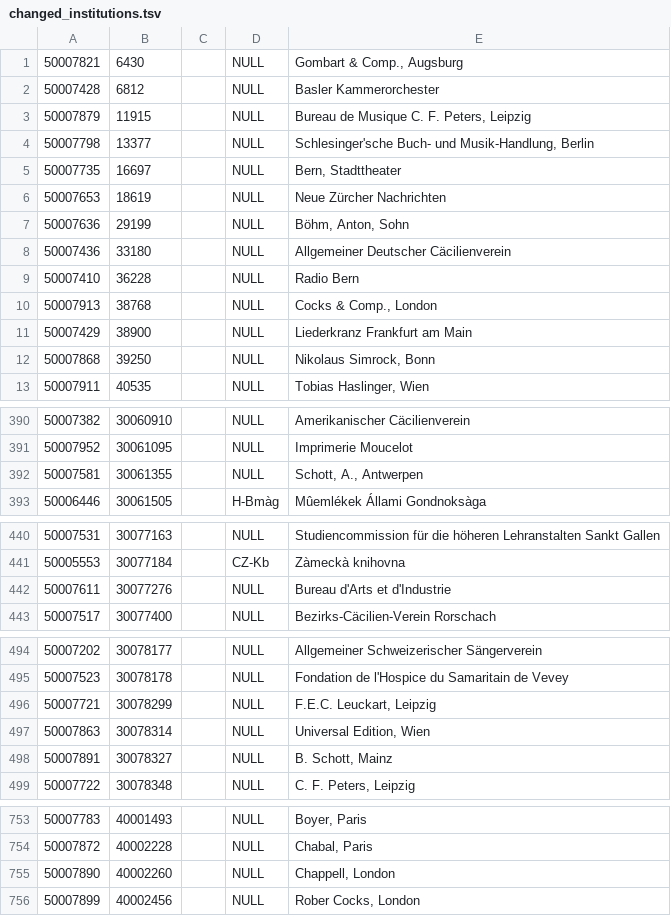
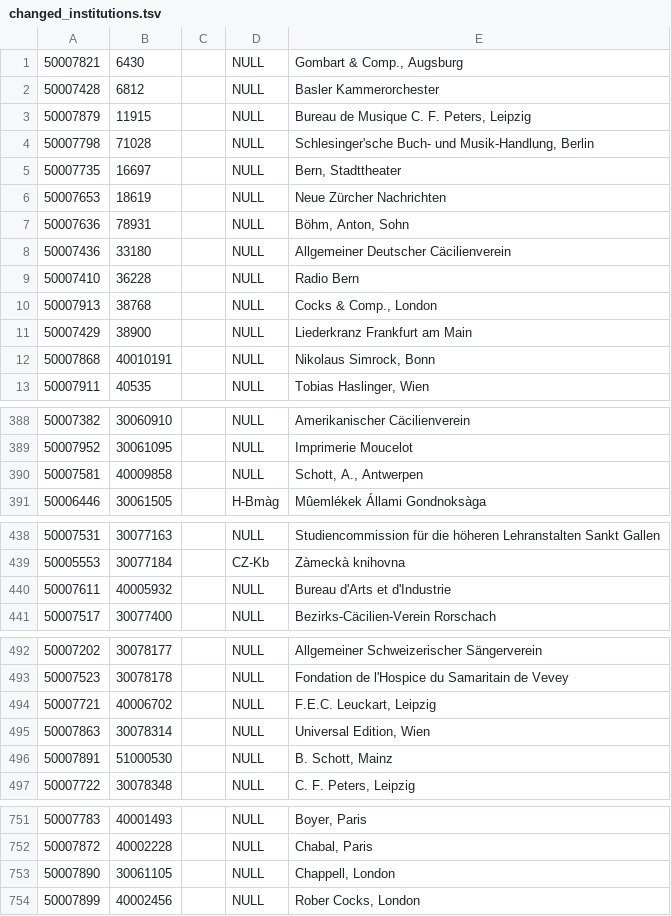
Before and after one commit to rism-digital/muscat, a TSV file: housekeeping/upgrade_ch/changed_institutions.tsv, drawn as a sheet; only a part is shown, gaps mark what is left out; the diff covers the shown part only.

```diff
--- a/housekeeping/upgrade_ch/changed_institutions.tsv
+++ b/housekeeping/upgrade_ch/changed_institutions.tsv
@@ -3,6 +3,6 @@
 50007879	11915		NULL	Bureau de Musique C. F. Peters, Leipzig
-50007798	13377		NULL	Schlesinger'sche Buch- und Musik-Handlung, Berlin
+50007798	71028		NULL	Schlesinger'sche Buch- und Musik-Handlung, Berlin
 50007735	16697		NULL	Bern, Stadttheater
 50007653	18619		NULL	Neue Zürcher Nachrichten
-50007636	29199		NULL	Böhm, Anton, Sohn
+50007636	78931		NULL	Böhm, Anton, Sohn
 50007436	33180		NULL	Allgemeiner Deutscher Cäcilienverein
@@ -11,3 +11,3 @@
 50007429	38900		NULL	Liederkranz Frankfurt am Main
-50007868	39250		NULL	Nikolaus Simrock, Bonn
+50007868	40010191		NULL	Nikolaus Simrock, Bonn
 50007911	40535		NULL	Tobias Haslinger, Wien
@@ -391,3 +389,3 @@
 50007952	30061095		NULL	Imprimerie Moucelot
-50007581	30061355		NULL	Schott, A., Antwerpen
+50007581	40009858		NULL	Schott, A., Antwerpen
 50006446	30061505		H-Bmàg	Mûemlékek Állami Gondnoksàga
@@ -441,3 +439,3 @@
 50005553	30077184		CZ-Kb	Zàmeckà knihovna
-50007611	30077276		NULL	Bureau d'Arts et d'Industrie
+50007611	40005932		NULL	Bureau d'Arts et d'Industrie
 50007517	30077400		NULL	Bezirks-Cäcilien-Verein Rorschach
@@ -495,5 +493,5 @@
 50007523	30078178		NULL	Fondation de l'Hospice du Samaritain de Vevey
-50007721	30078299		NULL	F.E.C. Leuckart, Leipzig
+50007721	40006702		NULL	F.E.C. Leuckart, Leipzig
 50007863	30078314		NULL	Universal Edition, Wien
-50007891	30078327		NULL	B. Schott, Mainz
+50007891	51000530		NULL	B. Schott, Mainz
 50007722	30078348		NULL	C. F. Peters, Leipzig
@@ -754,3 +752,3 @@
 50007872	40002228		NULL	Chabal, Paris
-50007890	40002260		NULL	Chappell, London
+50007890	30061105		NULL	Chappell, London
 50007899	40002456		NULL	Rober Cocks, London
```
Also changed, not shown: 3 removed rows and 25 edited cells elsewhere in this file.
